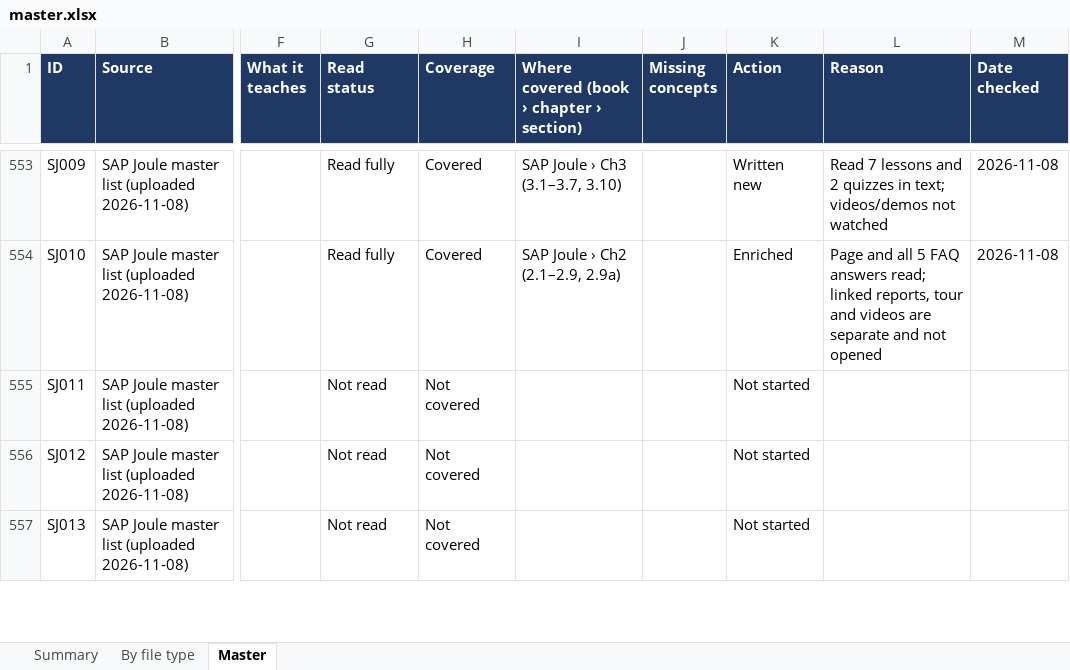
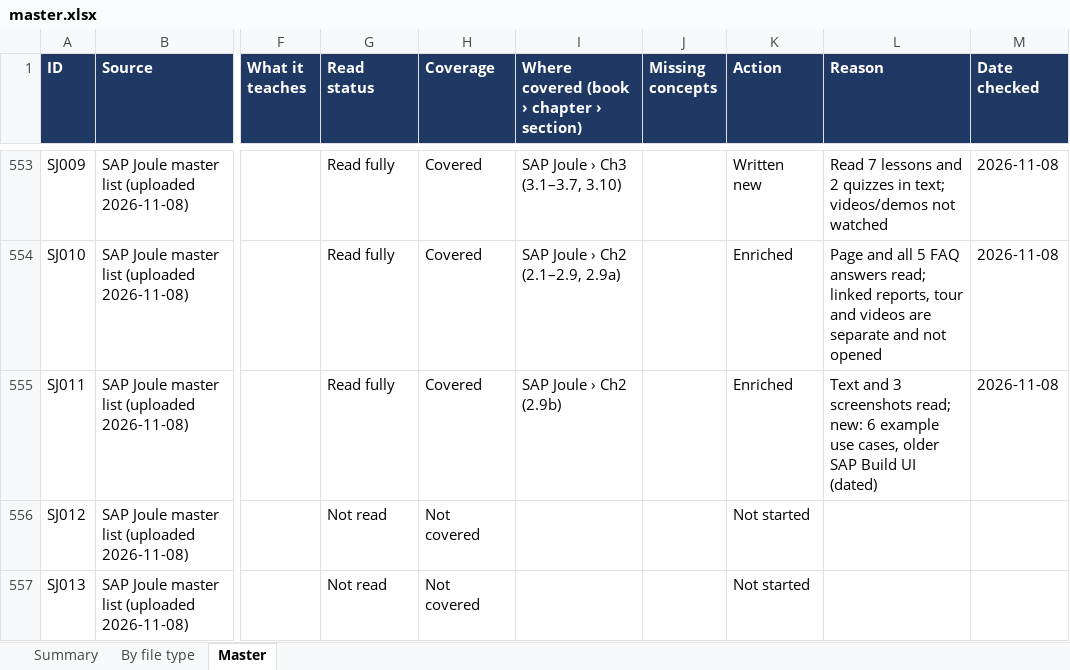
Before and after one commit to kiaanwankhede/MyNotes, an Excel workbook: master/master.xlsx, sheet Master, drawn as a sheet; only a part is shown, gaps mark what is left out; values as stored, in another font and other column widths than the file's, no borders; charts and pictures and conditional formats not drawn; the diff names each change by its address in the sheet, - before the commit and + after, or states it on an @@ line.

```diff
--- a/master/master.xlsx (sheet Master)
+++ b/master/master.xlsx (sheet Master)
-G555 (Read status): Not read
+G555 (Read status): Read fully
-H555 (Coverage): Not covered
+H555 (Coverage): Covered
-I555: (empty)
+I555: SAP Joule › Ch2 (2.9b)
-K555 (Action): Not started
+K555 (Action): Enriched
-L555 (Reason): (empty)
+L555 (Reason): Text and 3 screenshots read; new: 6 example use cases, older SAP Build UI (dated)
-M555 (Date checked): (empty)
+M555 (Date checked): 2026-11-08
```
Also changed, not shown: sheet By file type, sheet Summary, 4 other files.
